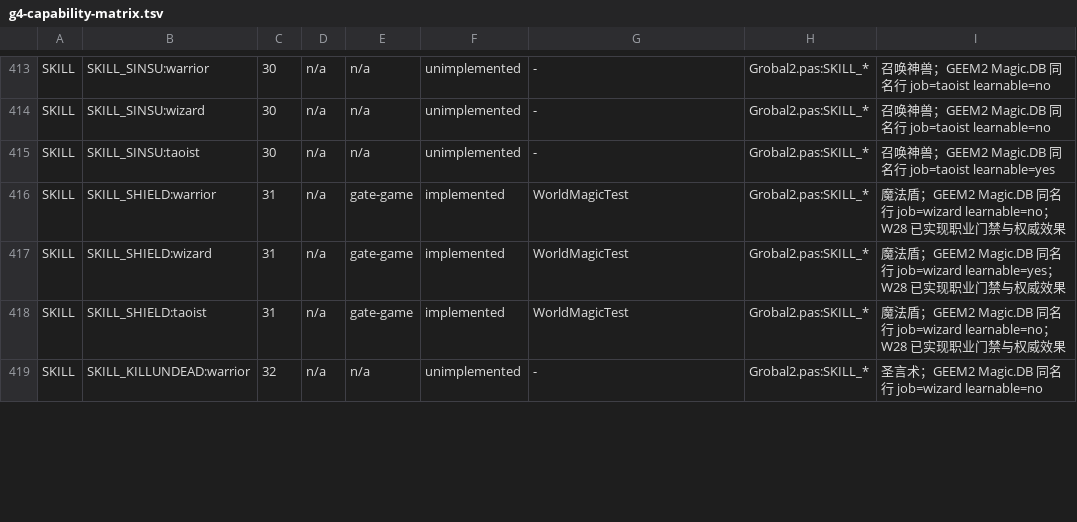
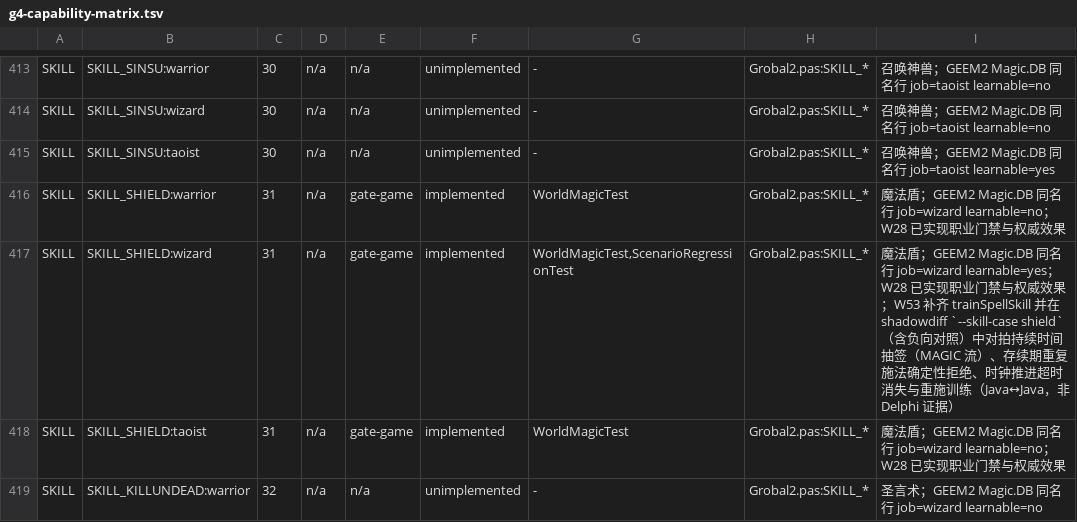
Before and after one commit to ivanmissu/MIR2, a TSV file: java-server/docs/g4-capability-matrix.tsv, drawn as a sheet; only a part is shown, gaps mark what is left out; the diff covers the shown part only.

Commit message:
W53: 法师高级技能 shadowdiff（魔法盾 31 / 圣言术 32）与门禁扩充
- 修复 WorldEngine 中魔法盾激活时遗漏的 trainSpellSkill 调用，补齐 SM_MAGIC_LVEXP 熟练度增加与持久化
- 新增 Op.shieldScript 与 Op.killUndeadScript 确定性对拍脚本
- 扩展 ShadowDiffMain.SkillCase 支持 shield 与 killundead（含不死稻草人目标）
- g4-release-gate.tsv 新增 4 行正负对照（清单由 22 行扩至 26 行）
- 新增 ScenarioRegressionTest、OpTest、ShadowDiffMainArgsTest、G4ReleaseGateTest 对应测试
- 更新 g4-capability-matrix.tsv、w53-next-plan.md 与 2026-10-13 证据文档

Co-authored-by: arena-agent <297053741+arena-agent@users.noreply.github.com>

```diff
--- a/java-server/docs/g4-capability-matrix.tsv
+++ b/java-server/docs/g4-capability-matrix.tsv
@@ -416,3 +416,3 @@ SKILL	SKILL_SINSU:taoist	30	n/a	n/a	unimplemented	-	Grobal2.pas:SKILL_*	召唤
 SKILL	SKILL_SHIELD:warrior	31	n/a	gate-game	implemented	WorldMagicTest	Grobal2.pas:SKILL_*	魔法盾；GEEM2 Magic.DB 同名行 job=wizard learnable=no；W28 已实现职业门禁与权威效果
-SKILL	SKILL_SHIELD:wizard	31	n/a	gate-game	implemented	WorldMagicTest	Grobal2.pas:SKILL_*	魔法盾；GEEM2 Magic.DB 同名行 job=wizard learnable=yes；W28 已实现职业门禁与权威效果
+SKILL	SKILL_SHIELD:wizard	31	n/a	gate-game	implemented	WorldMagicTest,ScenarioRegressionTest	Grobal2.pas:SKILL_*	魔法盾；GEEM2 Magic.DB 同名行 job=wizard learnable=yes；W28 已实现职业门禁与权威效果；W53 补齐 trainSpellSkill 并在 shadowdiff `--skill-case shield`（含负向对照）中对拍持续时间抽签（MAGIC 流）、存续期重复施法确定性拒绝、时钟推进超时消失与重施训练（Java↔Java，非 Delphi 证据）
 SKILL	SKILL_SHIELD:taoist	31	n/a	gate-game	implemented	WorldMagicTest	Grobal2.pas:SKILL_*	魔法盾；GEEM2 Magic.DB 同名行 job=wizard learnable=no；W28 已实现职业门禁与权威效果
```
Also changed, not shown: 2 edited cells elsewhere in this file, java-server/docs/g4-release-gate.tsv, 9 other files.
